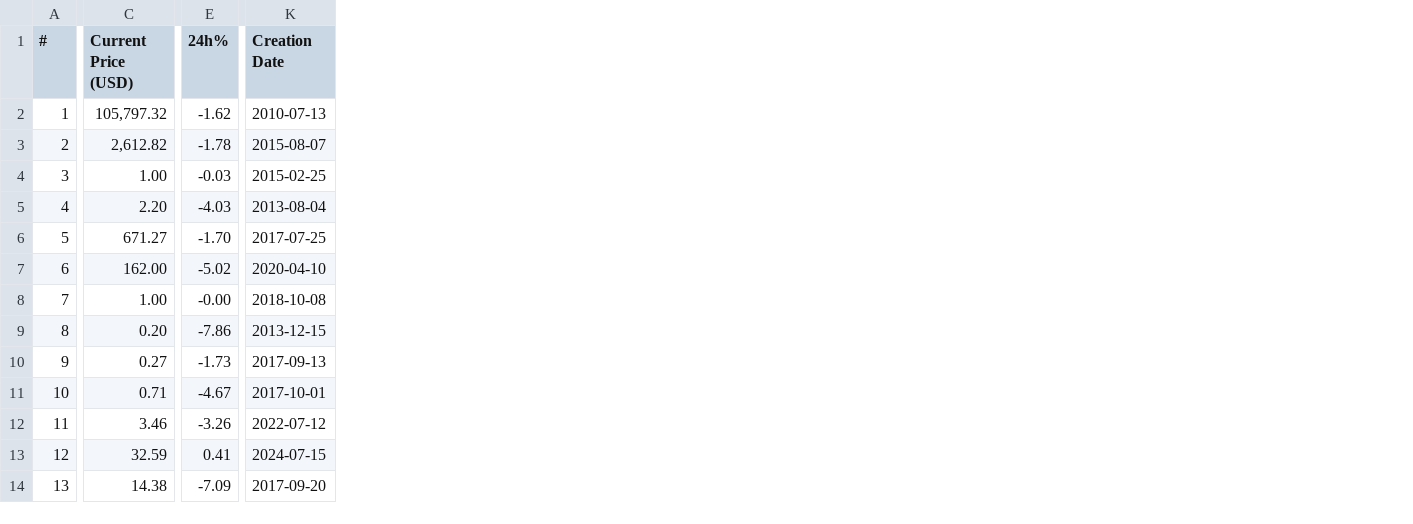
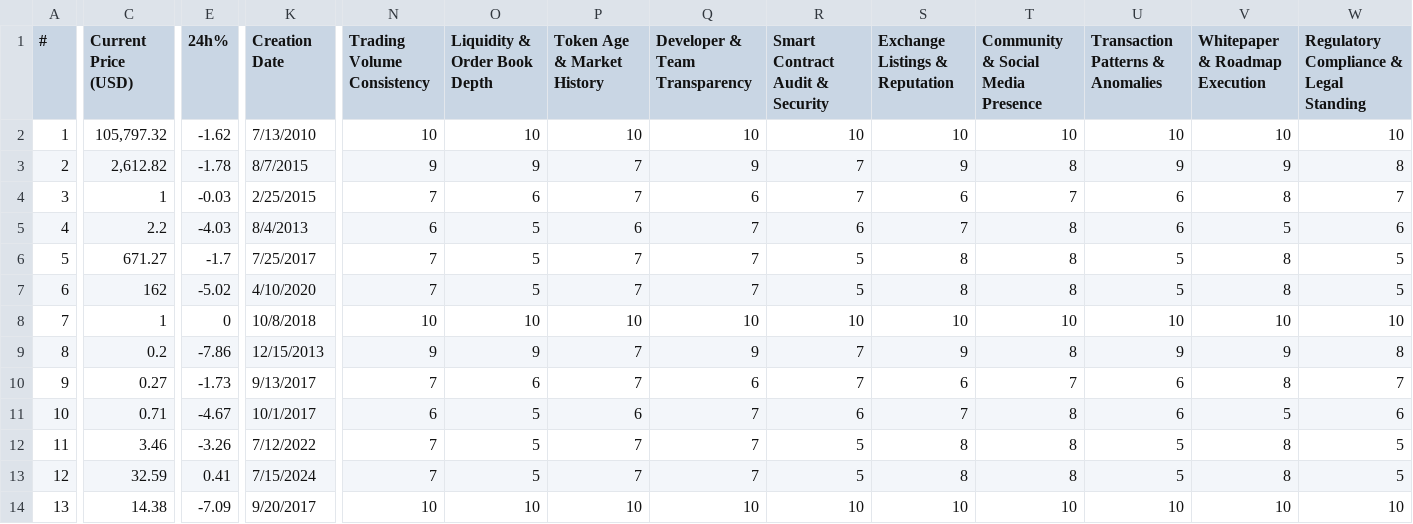
Before and after one commit to lex890/crypto-fraud, a CSV file: data/data.csv, drawn as a sheet; only a part is shown, gaps mark what is left out; the diff covers the shown part only; the diff names each change by its address in the sheet, - before the commit and + after, or states it on an @@ line.

```diff
--- a/data/data.csv
+++ b/data/data.csv
+column N (Trading Volume Consistency), rows 2-14: 10 | 9 | 7 | 6 | 7 | 7 | 10 | 9 | 7 | 6 | 7 | 7 | 10
+column O (Liquidity & Order Book Depth), rows 2-14: 10 | 9 | 6 | 5 | 5 | 5 | 10 | 9 | 6 | 5 | 5 | 5 | 10
+column P (Token Age & Market History), rows 2-14: 10 | 7 | 7 | 6 | 7 | 7 | 10 | 7 | 7 | 6 | 7 | 7 | 10
+column Q (Developer & Team Transparency), rows 2-14: 10 | 9 | 6 | 7 | 7 | 7 | 10 | 9 | 6 | 7 | 7 | 7 | 10
+column R (Smart Contract Audit & Security), rows 2-14: 10 | 7 | 7 | 6 | 5 | 5 | 10 | 7 | 7 | 6 | 5 | 5 | 10
+column S (Exchange Listings & Reputation), rows 2-14: 10 | 9 | 6 | 7 | 8 | 8 | 10 | 9 | 6 | 7 | 8 | 8 | 10
+column T, rows 1-14: Community & Social Media Presence | 10 | 8 | 7 | 8 | 8 | 8 | 10 | 8 | 7 | 8 | 8 | 8 | 10
+column U (Transaction Patterns & Anomalies), rows 2-14: 10 | 9 | 6 | 6 | 5 | 5 | 10 | 9 | 6 | 6 | 5 | 5 | 10
+column V (Whitepaper & Roadmap Execution), rows 2-14: 10 | 9 | 8 | 5 | 8 | 8 | 10 | 9 | 8 | 5 | 8 | 8 | 10
+column W, rows 1-14: Regulatory Compliance & Legal Standing | 10 | 8 | 7 | 6 | 5 | 5 | 10 | 8 | 7 | 6 | 5 | 5 | 10
-K2 (Creation Date): 2010-07-13
+K2 (Creation Date): 7/13/2010
-K3 (Creation Date): 2015-08-07
+K3 (Creation Date): 8/7/2015
-C4 (Current Price (USD)): 1.00
+C4 (Current Price (USD)): 1
-K4 (Creation Date): 2015-02-25
+K4 (Creation Date): 2/25/2015
-C5 (Current Price (USD)): 2.20
+C5 (Current Price (USD)): 2.2
-K5 (Creation Date): 2013-08-04
+K5 (Creation Date): 8/4/2013
-E6 (24h%): -1.70
+E6 (24h%): -1.7
-K6 (Creation Date): 2017-07-25
+K6 (Creation Date): 7/25/2017
-C7 (Current Price (USD)): 162.00
+C7 (Current Price (USD)): 162
-K7 (Creation Date): 2020-04-10
+K7 (Creation Date): 4/10/2020
-C8 (Current Price (USD)): 1.00
+C8 (Current Price (USD)): 1
-E8 (24h%): -0.00
+E8 (24h%): 0
-K8 (Creation Date): 2018-10-08
+K8 (Creation Date): 10/8/2018
-C9 (Current Price (USD)): 0.20
+C9 (Current Price (USD)): 0.2
-K9 (Creation Date): 2013-12-15
+K9 (Creation Date): 12/15/2013
-K10 (Creation Date): 2017-09-13
+K10 (Creation Date): 9/13/2017
-K11 (Creation Date): 2017-10-01
+K11 (Creation Date): 10/1/2017
-K12 (Creation Date): 2022-07-12
+K12 (Creation Date): 7/12/2022
-K13 (Creation Date): 2024-07-15
+K13 (Creation Date): 7/15/2024
-K14 (Creation Date): 2017-09-20
+K14 (Creation Date): 9/20/2017
```
Also changed, not shown: 65 edited cells elsewhere in this file, 10 other files.
